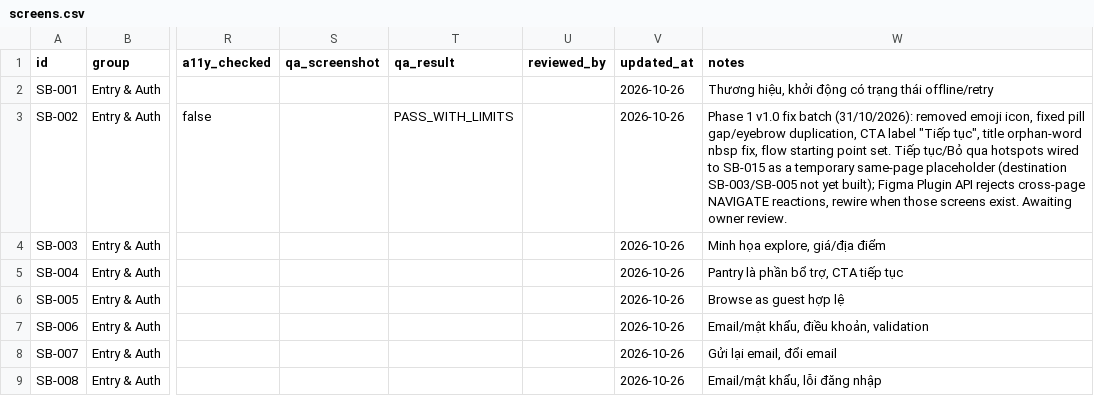
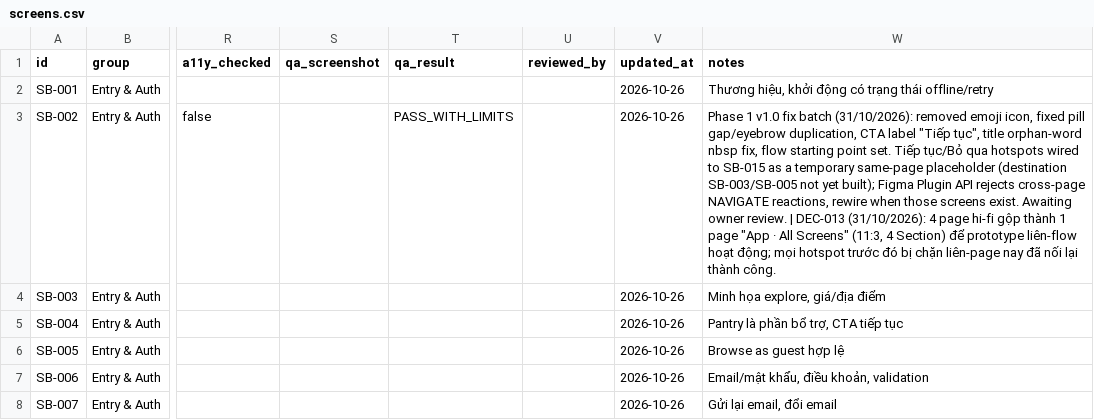
Before and after one commit to nrin31266/savebite-figma, a CSV file: tracking/screens.csv, drawn as a sheet; only a part is shown, gaps mark what is left out; the shorter side is filled out with more unchanged rows; the diff covers the shown part only; the diff names each change by its address in the sheet, - before the commit and + after, or states it on an @@ line.

```diff
--- a/tracking/screens.csv
+++ b/tracking/screens.csv
-W3 (notes): …owner review.
+W3 (notes): …owner review. | DEC-013 (31/10/2026): 4 page hi-fi gộp thành 1 page "App · All Screens" (11:3, 4 Section) để prototype liên-flow hoạt động; mọi hotspot trước đó bị chặn liên-page nay đã nối lại thành công.
```
Also changed, not shown: 20 edited cells elsewhere in this file, 4 other files.
